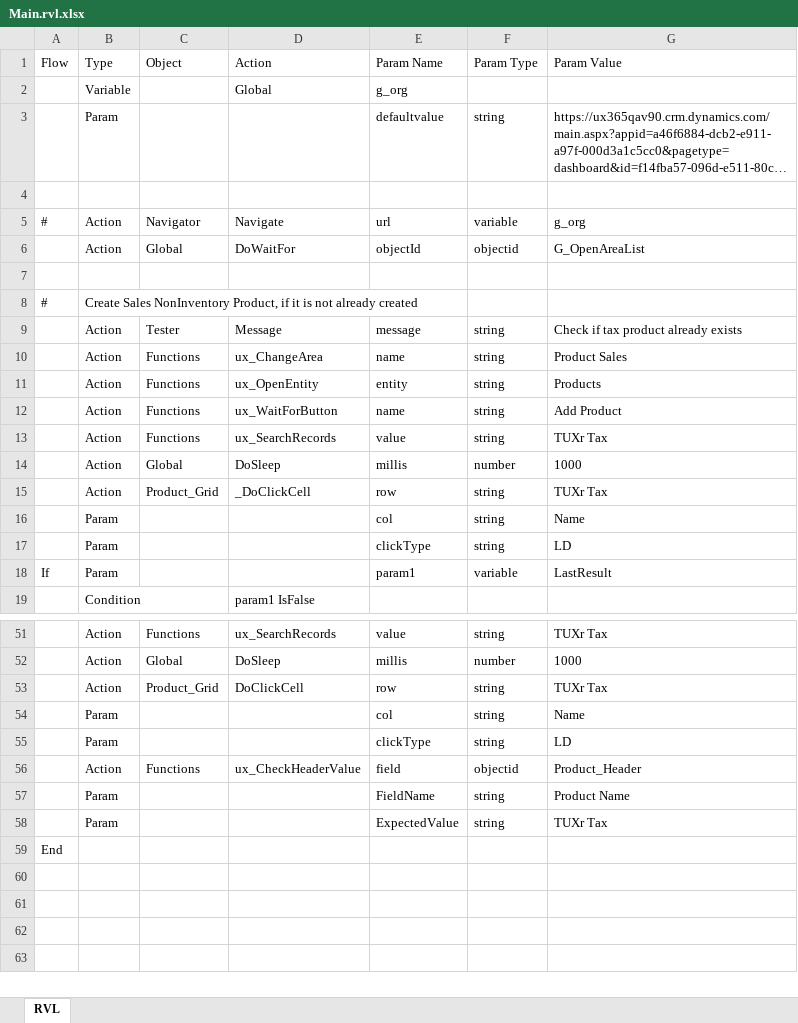
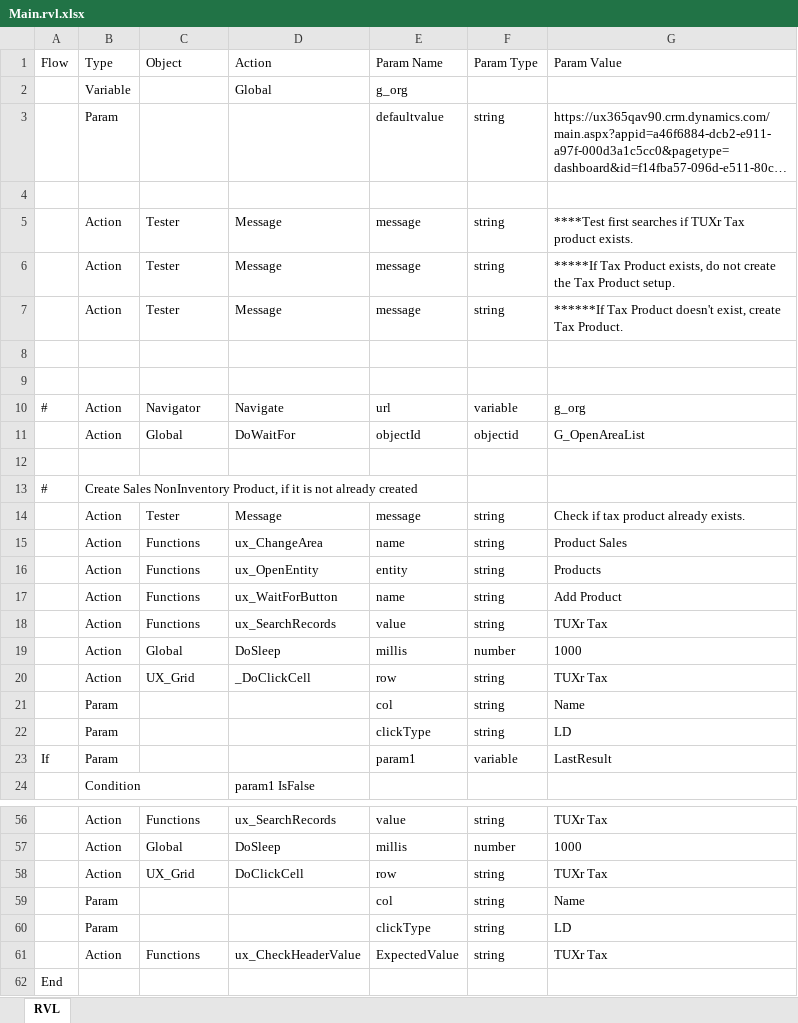
Before and after one commit to ProtechAlliance/ux_365_regression_test2, an Excel workbook: Accounting/Create Tax Product/Main.rvl.xlsx, sheet RVL, drawn as a sheet; only a part is shown, gaps mark what is left out; long unchanged cells end in …; values as stored, in another font and other column widths than the file's, no borders; removed rows and columns are numbered as before the commit, all else as after; the diff names each change by its address in the sheet, - before the commit and + after, or states it on an @@ line.

```diff
--- a/Accounting/Create Tax Product/Main.rvl.xlsx (sheet RVL)
+++ b/Accounting/Create Tax Product/Main.rvl.xlsx (sheet RVL)
+row 5:  | Action | Tester | Message | message | string | ****Test first searches if TUXr Tax product exists.
+row 6:  | Action | Tester | Message | message | string | *****If Tax Product exists, do not create the Tax Product setup.
+row 7:  | Action | Tester | Message | message | string | ******If Tax Product doesn't exist, create Tax Product.
+row 8: (empty)
+row 9: (empty)
-G14 (Param Value): Check if tax product already exists
+G14 (Param Value): Check if tax product already exists.
-C20 (Object): Product_Grid
+C20 (Object): UX_Grid
-C58 (Object): Product_Grid
+C58 (Object): UX_Grid
-E61 (Param Name): field
+E61 (Param Name): ExpectedValue
-F61 (Param Type): objectid
+F61 (Param Type): string
-G61 (Param Value): Product_Header
+G61 (Param Value): TUXr Tax
-row 57:  | Param |  |  | FieldName | string | Product Name
-row 58:  | Param |  |  | ExpectedValue | string | TUXr Tax
```
Also changed, not shown: Global/Global Setup/Main.rvl.xlsx, Global/Set Application Parameter Config. Values/Main.rvl.xlsx, 18 other files.
